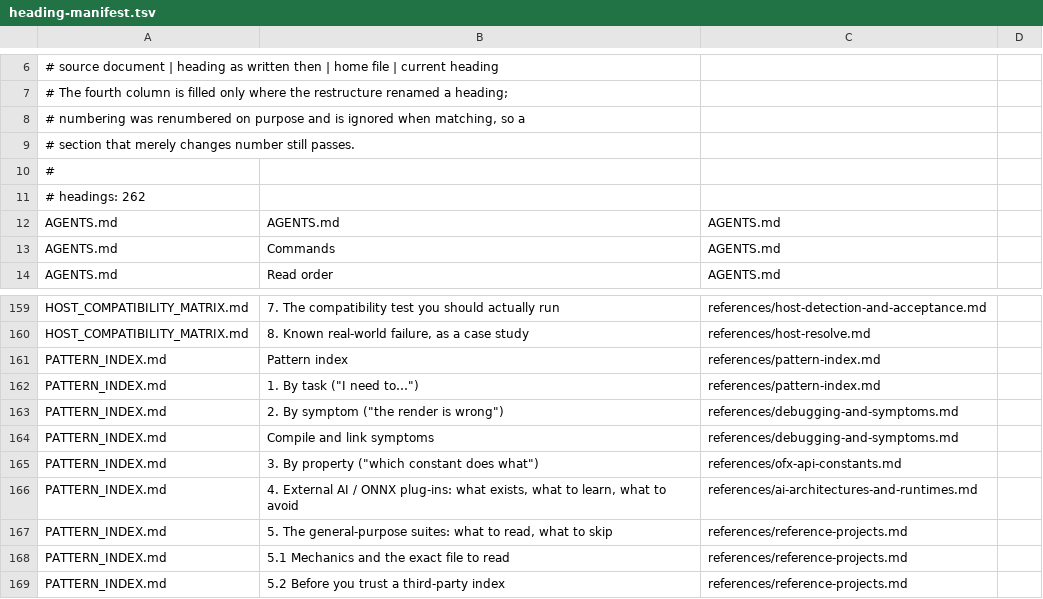
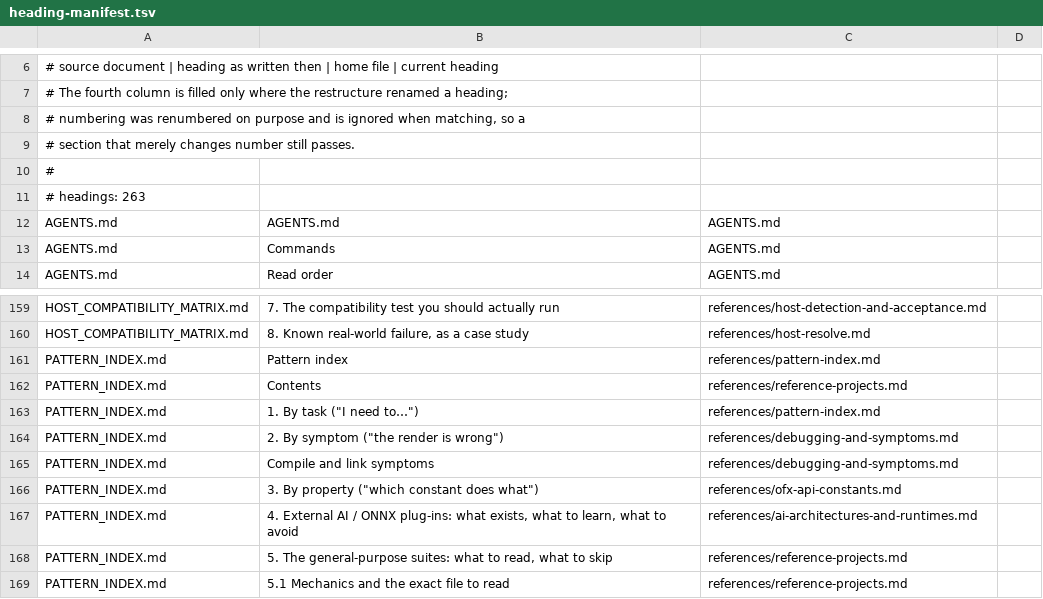
Before and after one commit to cblinde/OFXPluginDeveloper, a TSV file: tools/heading-manifest.tsv, drawn as a sheet; only a part is shown, gaps mark what is left out; the shorter side is filled out with more unchanged rows.

```diff
--- a/tools/heading-manifest.tsv
+++ b/tools/heading-manifest.tsv
@@ -10,3 +10,3 @@
 #
-# headings: 262
+# headings: 263
 AGENTS.md	AGENTS.md	AGENTS.md	
@@ -161,2 +161,3 @@ HOST_COMPATIBILITY_MATRIX.md	8. Known real-world failure, as a case study	refere
 PATTERN_INDEX.md	Pattern index	references/pattern-index.md	
+PATTERN_INDEX.md	Contents	references/reference-projects.md	
 PATTERN_INDEX.md	1. By task ("I need to…")	references/pattern-index.md	
```
Also changed, not shown: 4 other files.
